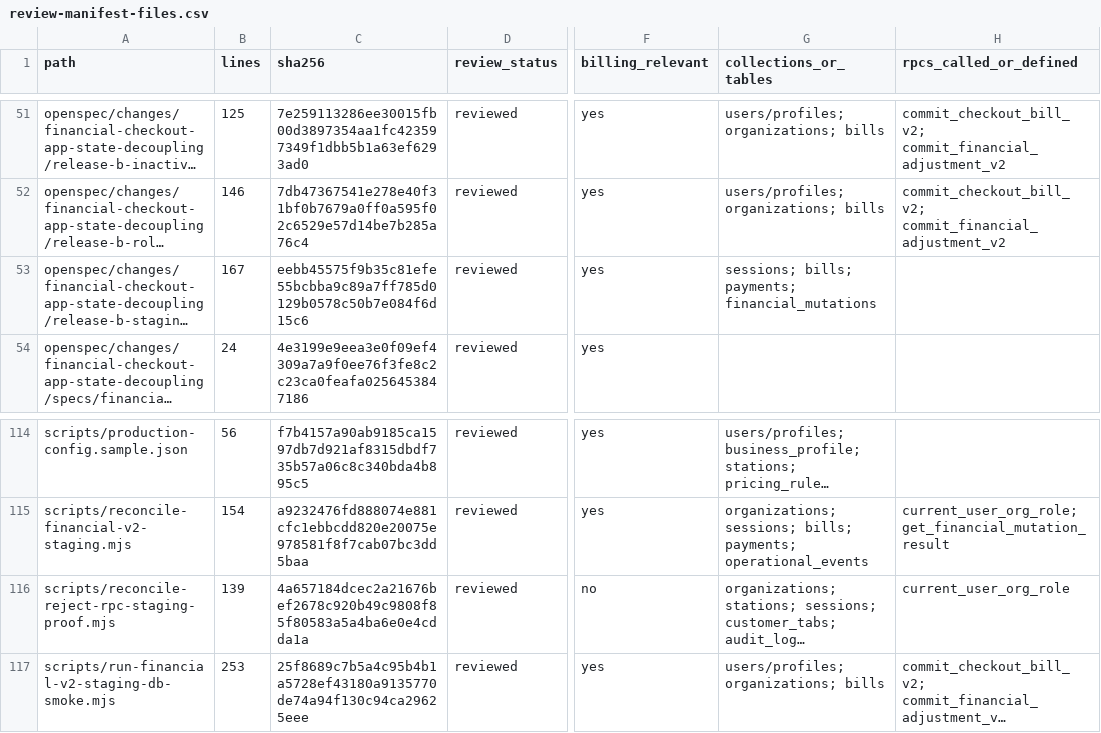
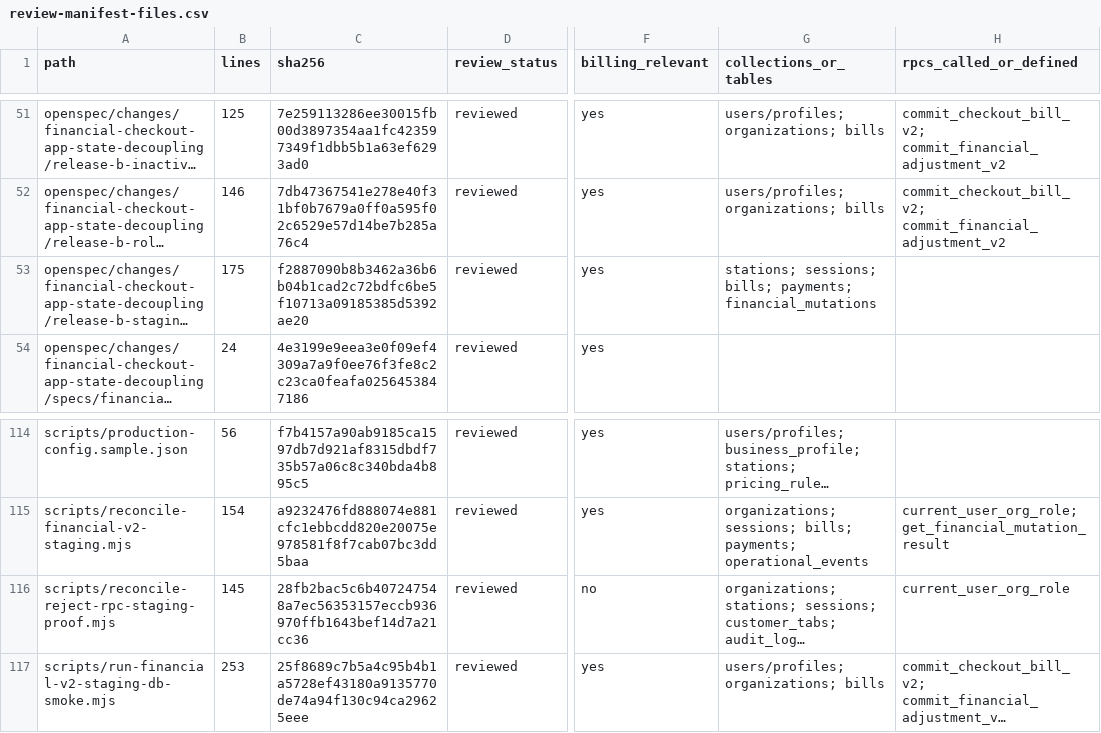
Before and after one commit to vippinn-ai/GP_Management, a CSV file: openspec/changes/financial-checkout-app-state-decoupling/review-manifest-files.csv, drawn as a sheet; only a part is shown, gaps mark what is left out; long unchanged cells end in …; the diff names each change by its address in the sheet, - before the commit and + after, or states it on an @@ line.

```diff
--- a/openspec/changes/financial-checkout-app-state-decoupling/review-manifest-files.csv
+++ b/openspec/changes/financial-checkout-app-state-decoupling/review-manifest-files.csv
-B53 (lines): 167
+B53 (lines): 175
-C53 (sha256): eebb45575f9b35c81efe55bcbba9c89a7ff785d0129b0578c50b7e084f6d15c6
+C53 (sha256): f2887090b8b3462a36b6b04b1cad2c72bdfc6be5f10713a09185385d5392ae20
-G53 (collections_or_tables): sessions; bills;…
+G53 (collections_or_tables): stations; sessions; bills;…
-B116 (lines): 139
+B116 (lines): 145
-C116 (sha256): 4a657184dcec2a21676bef2678c920b49c9808f85f80583a5a4ba6e0e4cdda1a
+C116 (sha256): 28fb2bac5c6b407247548a7ec56353157eccb936970ffb1643bef14d7a21cc36
```
Also changed, not shown: 3 other files.
